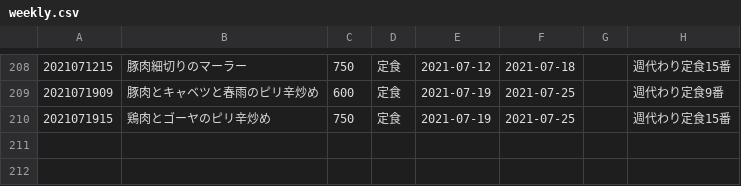
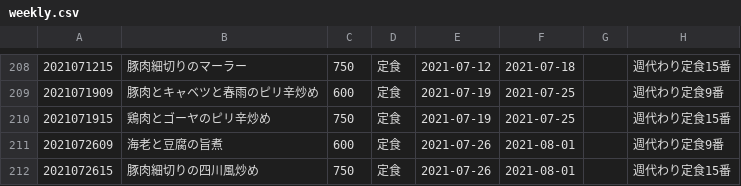
Before and after one commit to shokujinjp/data, a CSV file: weekly.csv, drawn as a sheet; only a part is shown, gaps mark what is left out.

```diff
--- a/weekly.csv
+++ b/weekly.csv
@@ -210 +210,3 @@
 2021071915,鶏肉とゴーヤのピリ辛炒め,750,定食,2021-07-19,2021-07-25,,週代わり定食15番
+2021072609,海老と豆腐の旨煮,600,定食,2021-07-26,2021-08-01,,週代わり定食9番
+2021072615,豚肉細切りの四川風炒め,750,定食,2021-07-26,2021-08-01,,週代わり定食15番
```
